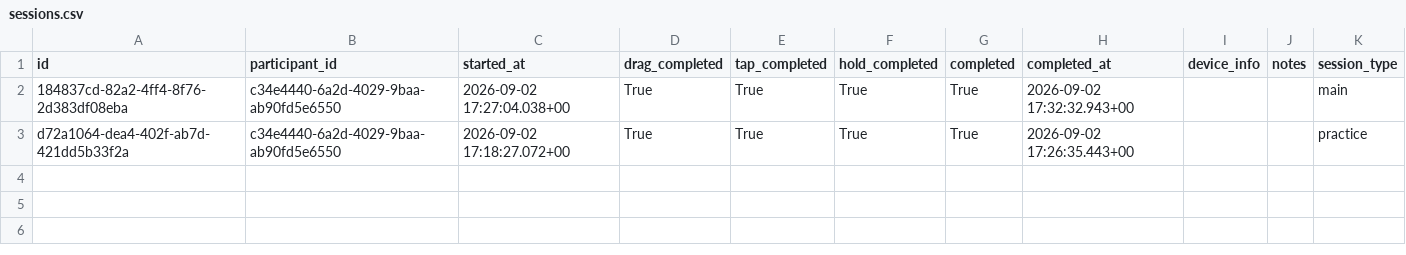
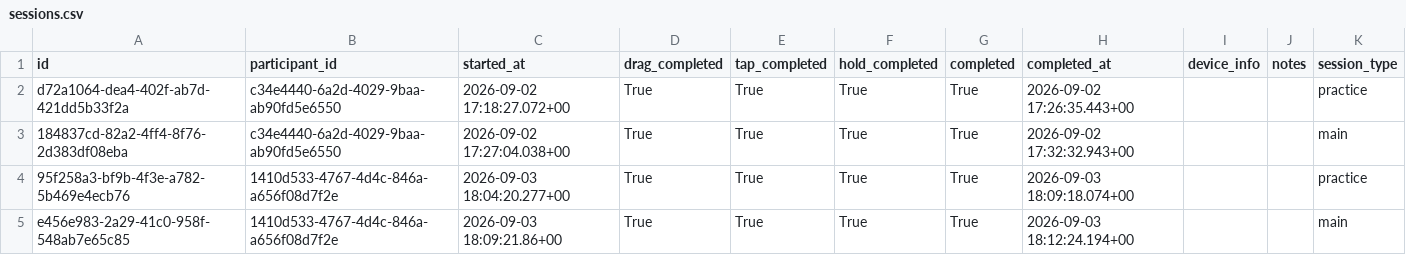
Before and after one commit to JanetIkhile/ResearchProject, a CSV file: analysis/data/sessions.csv, drawn as a sheet.

```diff
--- a/analysis/data/sessions.csv
+++ b/analysis/data/sessions.csv
@@ -1,3 +1,5 @@
 id,participant_id,started_at,drag_completed,tap_completed,hold_completed,completed,completed_at,device_info,notes,session_type
+d72a1064-dea4-402f-ab7d-421dd5b33f2a,c34e4440-6a2d-4029-9baa-ab90fd5e6550,2026-09-02 17:18:27.072+00,True,True,True,True,2026-09-02 17:26:35.443+00,,,practice
 184837cd-82a2-4ff4-8f76-2d383df08eba,c34e4440-6a2d-4029-9baa-ab90fd5e6550,2026-09-02 17:27:04.038+00,True,True,True,True,2026-09-02 17:32:32.943+00,,,main
-d72a1064-dea4-402f-ab7d-421dd5b33f2a,c34e4440-6a2d-4029-9baa-ab90fd5e6550,2026-09-02 17:18:27.072+00,True,True,True,True,2026-09-02 17:26:35.443+00,,,practice
+95f258a3-bf9b-4f3e-a782-5b469e4ecb76,1410d533-4767-4d4c-846a-a656f08d7f2e,2026-09-03 18:04:20.277+00,True,True,True,True,2026-09-03 18:09:18.074+00,,,practice
+e456e983-2a29-41c0-958f-548ab7e65c85,1410d533-4767-4d4c-846a-a656f08d7f2e,2026-09-03 18:09:21.86+00,True,True,True,True,2026-09-03 18:12:24.194+00,,,main
```
Also changed, not shown: 7 other files.
